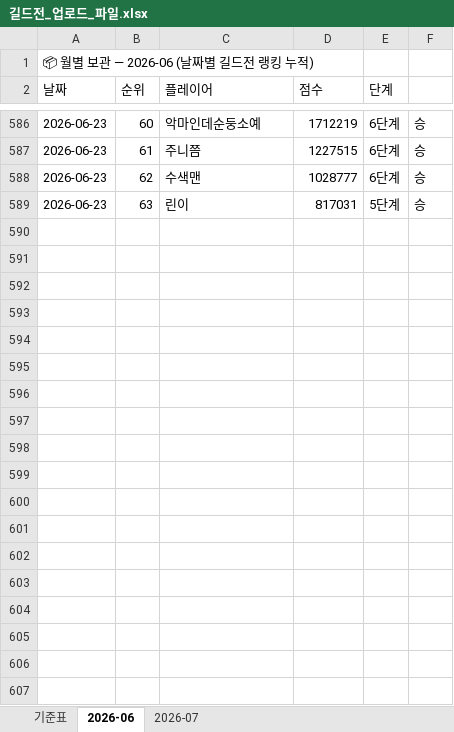
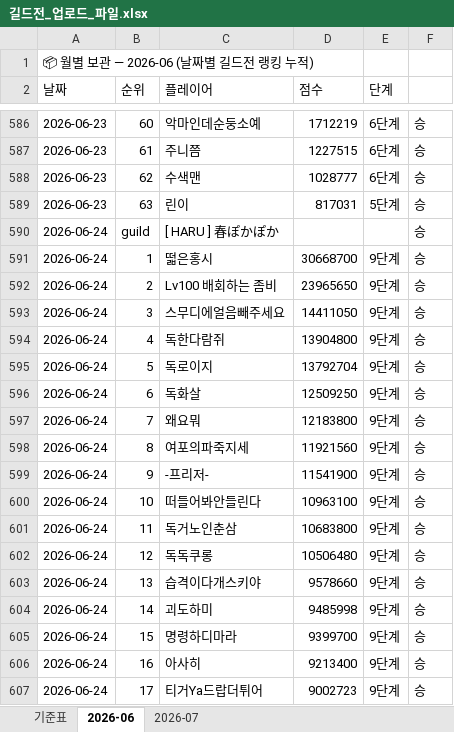
Before and after one commit to 88view/guild-war, an Excel workbook: 길드전_업로드_파일.xlsx, sheet 2026-06, drawn as a sheet; only a part is shown, gaps mark what is left out; values as stored, in another font and other column widths than the file's, no borders; the diff covers the shown part only; the diff names each change by its address in the sheet, - before the commit and + after, or states it on an @@ line.

Commit message:
Add files via upload

```diff
--- a/길드전_업로드_파일.xlsx (sheet 2026-06)
+++ b/길드전_업로드_파일.xlsx (sheet 2026-06)
+row 590: 2026-06-24 | guild | [ HARU ] 春ぽかぽか |  |  | 승
+row 591: 2026-06-24 | 1 | 떫은홍시 | 30668700 | 9단계 | 승
+row 592: 2026-06-24 | 2 | Lv100 배회하는 좀비 | 23965650 | 9단계 | 승
+row 593: 2026-06-24 | 3 | 스무디에얼음빼주세요 | 14411050 | 9단계 | 승
+row 594: 2026-06-24 | 4 | 독한다람쥐 | 13904800 | 9단계 | 승
+row 595: 2026-06-24 | 5 | 독로이지 | 13792704 | 9단계 | 승
+row 596: 2026-06-24 | 6 | 독화살 | 12509250 | 9단계 | 승
+row 597: 2026-06-24 | 7 | 왜요뭐 | 12183800 | 9단계 | 승
+row 598: 2026-06-24 | 8 | 여포의파죽지세 | 11921560 | 9단계 | 승
+row 599: 2026-06-24 | 9 | -프리저- | 11541900 | 9단계 | 승
+row 600: 2026-06-24 | 10 | 떠들어봐안들린다 | 10963100 | 9단계 | 승
+row 601: 2026-06-24 | 11 | 독거노인춘삼 | 10683800 | 9단계 | 승
+row 602: 2026-06-24 | 12 | 독독쿠롱 | 10506480 | 9단계 | 승
+row 603: 2026-06-24 | 13 | 습격이다개스키야 | 9578660 | 9단계 | 승
+row 604: 2026-06-24 | 14 | 괴도하미 | 9485998 | 9단계 | 승
+row 605: 2026-06-24 | 15 | 명령하디마라 | 9399700 | 9단계 | 승
+row 606: 2026-06-24 | 16 | 아사히 | 9213400 | 9단계 | 승
+row 607: 2026-06-24 | 17 | 티거Ya드랍더튀어 | 9002723 | 9단계 | 승
```
Also changed, not shown: 46 added rows and 332 edited cells elsewhere in this sheet.
